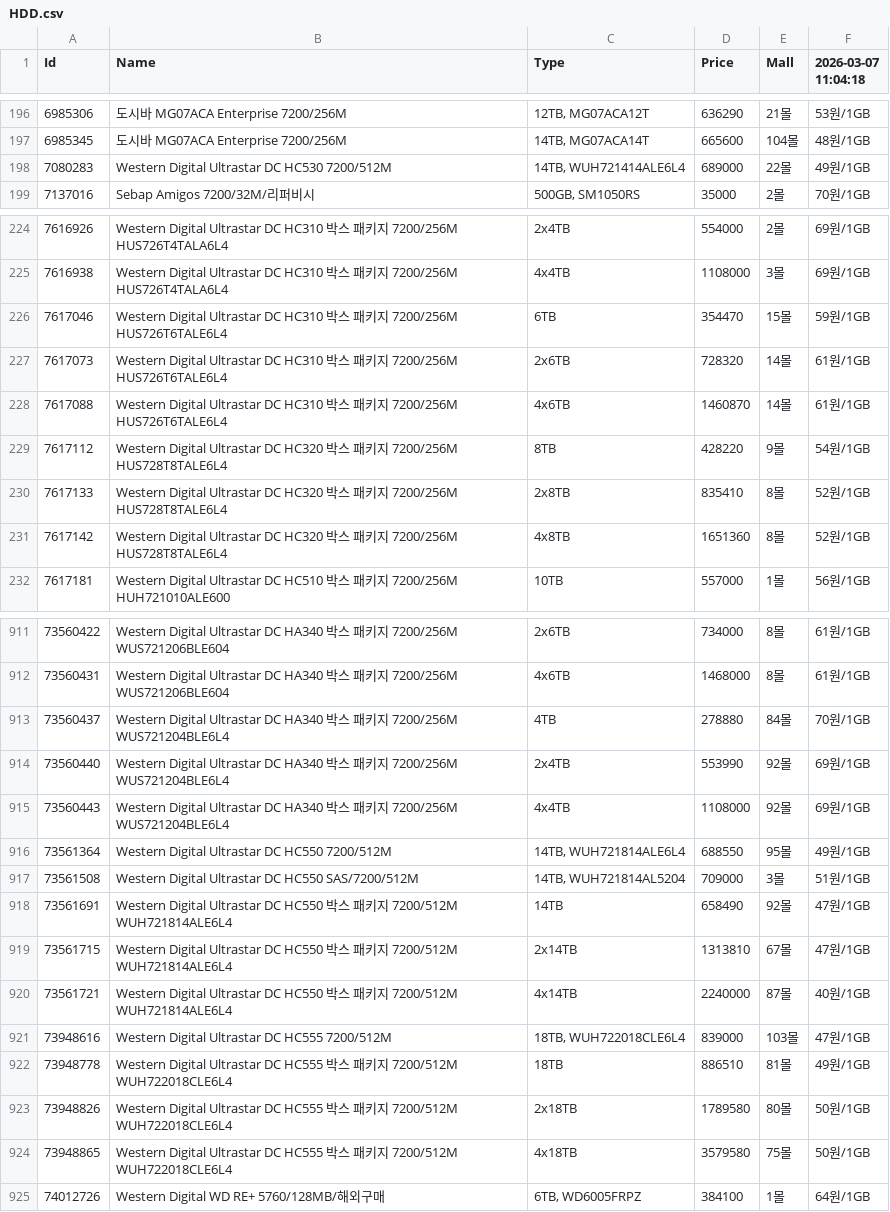
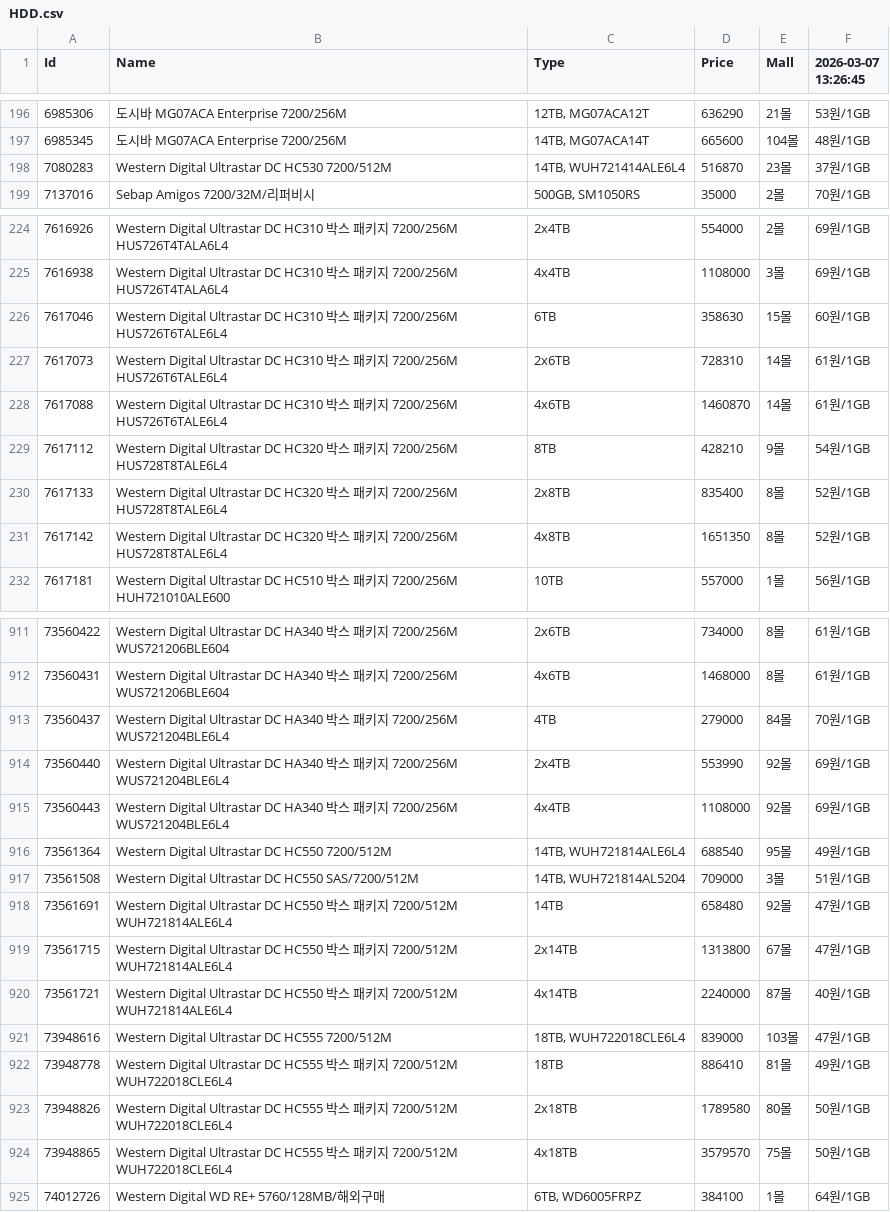
Before and after one commit to SSSSSSSSSSSSSSSSSSSSSSSSSSSSSSSSSSSSSun/Danawa-Crawler, a CSV file: crawl_data/HDD.csv, drawn as a sheet; only a part is shown, gaps mark what is left out; the diff covers the shown part only.

```diff
--- a/crawl_data/HDD.csv
+++ b/crawl_data/HDD.csv
@@ -1 +1 @@
-Id,Name,Type,Price,Mall,2026-03-07 11:04:18
+Id,Name,Type,Price,Mall,2026-03-07 13:26:45
@@ -197,3 +197,3 @@ Id,Name,Type,Price,Mall,2026-03-07 11:04:18
 6985345,도시바 MG07ACA Enterprise 7200/256M,"14TB, MG07ACA14T",665600,104몰,48원/1GB
-7080283,Western Digital Ultrastar DC HC530 7200/512M,"14TB, WUH721414ALE6L4",689000,22몰,49원/1GB
+7080283,Western Digital Ultrastar DC HC530 7200/512M,"14TB, WUH721414ALE6L4",516870,23몰,37원/1GB
 7137016,Sebap Amigos 7200/32M/리퍼비시,"500GB, SM1050RS",35000,2몰,70원/1GB
@@ -225,8 +225,8 @@ Id,Name,Type,Price,Mall,2026-03-07 11:04:18
 7616938,Western Digital Ultrastar DC HC310 박스 패키지 7200/256M HUS726T4TALA6L4,4x4TB,1108000,3몰,69원/1GB
-7617046,Western Digital Ultrastar DC HC310 박스 패키지 7200/256M HUS726T6TALE6L4,6TB,354470,15몰,59원/1GB
-7617073,Western Digital Ultrastar DC HC310 박스 패키지 7200/256M HUS726T6TALE6L4,2x6TB,728320,14몰,61원/1GB
+7617046,Western Digital Ultrastar DC HC310 박스 패키지 7200/256M HUS726T6TALE6L4,6TB,358630,15몰,60원/1GB
+7617073,Western Digital Ultrastar DC HC310 박스 패키지 7200/256M HUS726T6TALE6L4,2x6TB,728310,14몰,61원/1GB
 7617088,Western Digital Ultrastar DC HC310 박스 패키지 7200/256M HUS726T6TALE6L4,4x6TB,1460870,14몰,61원/1GB
-7617112,Western Digital Ultrastar DC HC320 박스 패키지 7200/256M HUS728T8TALE6L4,8TB,428220,9몰,54원/1GB
-7617133,Western Digital Ultrastar DC HC320 박스 패키지 7200/256M HUS728T8TALE6L4,2x8TB,835410,8몰,52원/1GB
-7617142,Western Digital Ultrastar DC HC320 박스 패키지 7200/256M HUS728T8TALE6L4,4x8TB,1651360,8몰,52원/1GB
+7617112,Western Digital Ultrastar DC HC320 박스 패키지 7200/256M HUS728T8TALE6L4,8TB,428210,9몰,54원/1GB
+7617133,Western Digital Ultrastar DC HC320 박스 패키지 7200/256M HUS728T8TALE6L4,2x8TB,835400,8몰,52원/1GB
+7617142,Western Digital Ultrastar DC HC320 박스 패키지 7200/256M HUS728T8TALE6L4,4x8TB,1651350,8몰,52원/1GB
 7617181,Western Digital Ultrastar DC HC510 박스 패키지 7200/256M HUH721010ALE600,10TB,557000,1몰,56원/1GB
@@ -912,14 +912,14 @@ Id,Name,Type,Price,Mall,2026-03-07 11:04:18
 73560431,Western Digital Ultrastar DC HA340 박스 패키지 7200/256M WUS721206BLE604,4x6TB,1468000,8몰,61원/1GB
-73560437,Western Digital Ultrastar DC HA340 박스 패키지 7200/256M WUS721204BLE6L4,4TB,278880,84몰,70원/1GB
+73560437,Western Digital Ultrastar DC HA340 박스 패키지 7200/256M WUS721204BLE6L4,4TB,279000,84몰,70원/1GB
 73560440,Western Digital Ultrastar DC HA340 박스 패키지 7200/256M WUS721204BLE6L4,2x4TB,553990,92몰,69원/1GB
 73560443,Western Digital Ultrastar DC HA340 박스 패키지 7200/256M WUS721204BLE6L4,4x4TB,1108000,92몰,69원/1GB
-73561364,Western Digital Ultrastar DC HC550 7200/512M,"14TB, WUH721814ALE6L4",688550,95몰,49원/1GB
+73561364,Western Digital Ultrastar DC HC550 7200/512M,"14TB, WUH721814ALE6L4",688540,95몰,49원/1GB
 73561508,Western Digital Ultrastar DC HC550 SAS/7200/512M,"14TB, WUH721814AL5204",709000,3몰,51원/1GB
-73561691,Western Digital Ultrastar DC HC550 박스 패키지 7200/512M WUH721814ALE6L4,14TB,658490,92몰,47원/1GB
-73561715,Western Digital Ultrastar DC HC550 박스 패키지 7200/512M WUH721814ALE6L4,2x14TB,1313810,67몰,47원/1GB
+73561691,Western Digital Ultrastar DC HC550 박스 패키지 7200/512M WUH721814ALE6L4,14TB,658480,92몰,47원/1GB
+73561715,Western Digital Ultrastar DC HC550 박스 패키지 7200/512M WUH721814ALE6L4,2x14TB,1313800,67몰,47원/1GB
 73561721,Western Digital Ultrastar DC HC550 박스 패키지 7200/512M WUH721814ALE6L4,4x14TB,2240000,87몰,40원/1GB
 73948616,Western Digital Ultrastar DC HC555 7200/512M,"18TB, WUH722018CLE6L4",839000,103몰,47원/1GB
-73948778,Western Digital Ultrastar DC HC555 박스 패키지 7200/512M WUH722018CLE6L4,18TB,886510,81몰,49원/1GB
+73948778,Western Digital Ultrastar DC HC555 박스 패키지 7200/512M WUH722018CLE6L4,18TB,886410,81몰,49원/1GB
 73948826,Western Digital Ultrastar DC HC555 박스 패키지 7200/512M WUH722018CLE6L4,2x18TB,1789580,80몰,50원/1GB
-73948865,Western Digital Ultrastar DC HC555 박스 패키지 7200/512M WUH722018CLE6L4,4x18TB,3579580,75몰,50원/1GB
+73948865,Western Digital Ultrastar DC HC555 박스 패키지 7200/512M WUH722018CLE6L4,4x18TB,3579570,75몰,50원/1GB
 74012726,Western Digital WD RE+ 5760/128MB/해외구매,"6TB, WD6005FRPZ",384100,1몰,64원/1GB
```
Also changed, not shown: 96 edited cells elsewhere in this file, crawl_data/CPU.csv, crawl_data/Case.csv, 7 other files.
